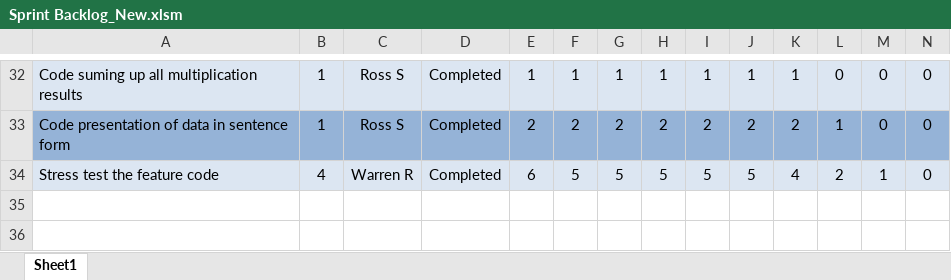
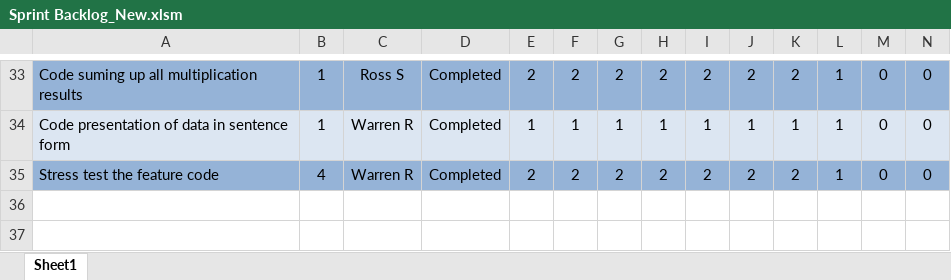
Before and after one commit to Anhmike/AC31007Group1, an Excel workbook: Sprint Backlog_New.xlsm, sheet Sheet1, drawn as a sheet; only a part is shown, gaps mark what is left out; values as stored, in another font and other column widths than the file's, no borders; conditional formats not drawn; addresses are those after the commit; the diff covers the shown part only; the diff names each change by its address in the sheet, - before the commit and + after, or states it on an @@ line.

```diff
--- a/Sprint Backlog_New.xlsm (sheet Sheet1)
+++ b/Sprint Backlog_New.xlsm (sheet Sheet1)
-A33:N33 fill: #DCE6F2
+A33:N33 fill: #95B3D7
-E33: 1
+E33: 2
-F33: 1
+F33: 2
-G33: 1
+G33: 2
-H33: 1
+H33: 2
-I33: 1
+I33: 2
-J33: 1
+J33: 2
-K33: 1
+K33: 2
-L33: 0
+L33: 1
-A34:N34 fill: #95B3D7
+A34:N34 fill: #DCE6F2
-C34: Ross S
+C34: Warren R
-E34: 2
+E34: 1
-F34: 2
+F34: 1
-G34: 2
+G34: 1
-H34: 2
+H34: 1
-I34: 2
+I34: 1
-J34: 2
+J34: 1
-K34: 2
+K34: 1
-A35:N35 fill: #DCE6F2
+A35:N35 fill: #95B3D7
-E35: 6
+E35: 2
-F35: 5
+F35: 2
-G35: 5
+G35: 2
-H35: 5
+H35: 2
-I35: 5
+I35: 2
-J35: 5
+J35: 2
-K35: 4
+K35: 2
-L35: 2
+L35: 1
-M35: 1
+M35: 0
```
Also changed, not shown: 1 added row, 69 edited cells and cell formats elsewhere in this sheet, formulas that keep their value, 2 other files.
